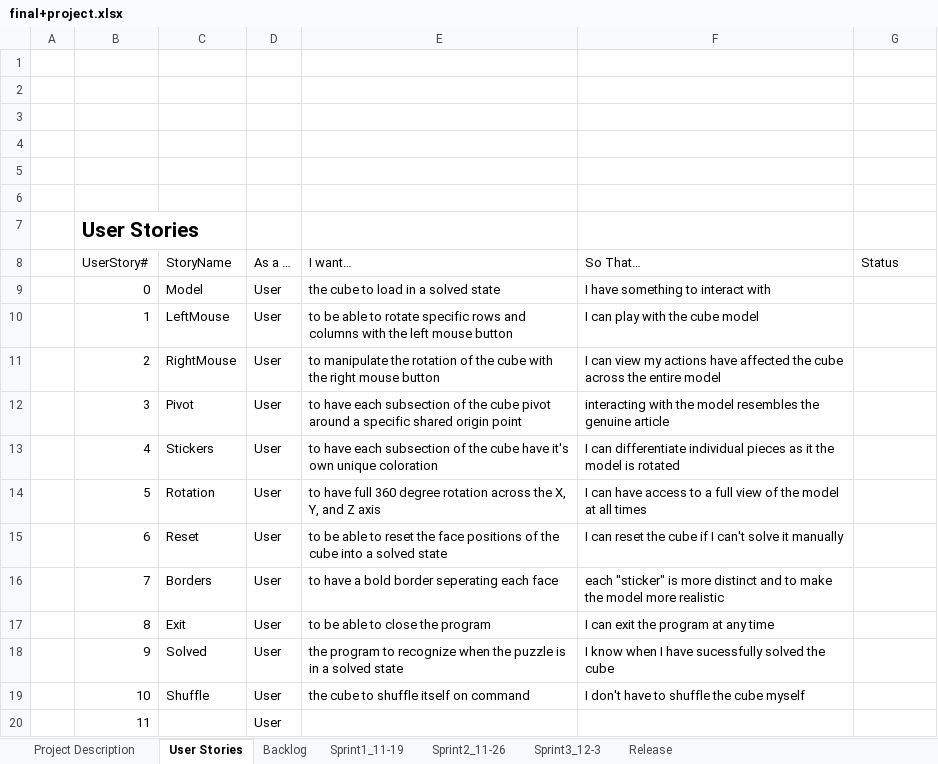
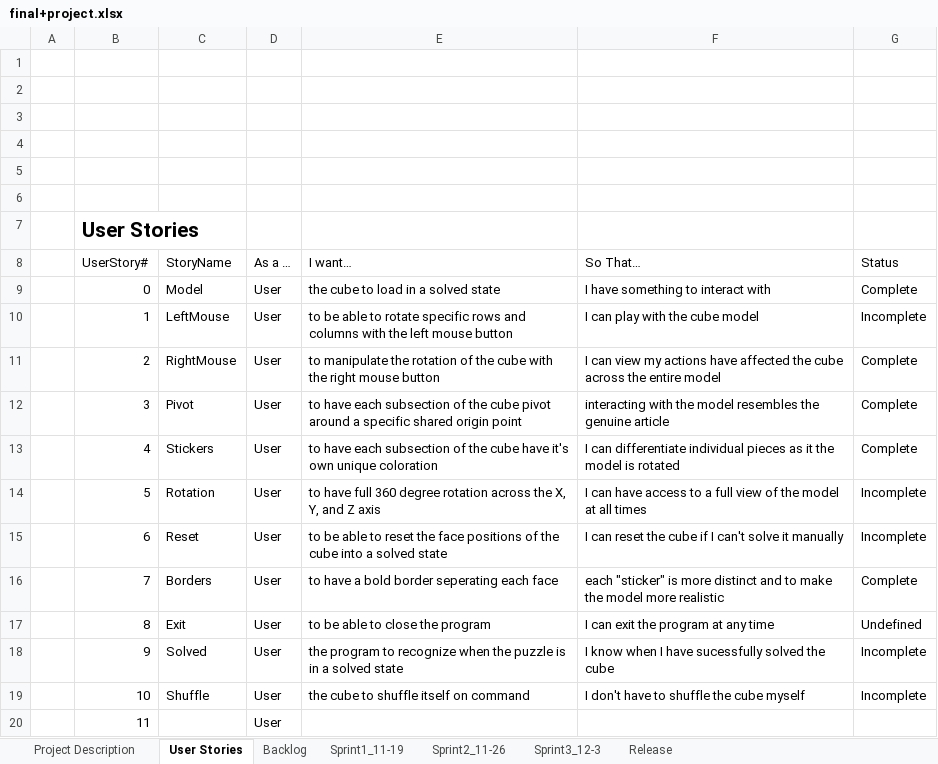
Before and after one commit to bpaner21/Graphics_Apps_Final_Project, an Excel workbook: final+project.xlsx, sheet User Stories, drawn as a sheet; values as stored, in another font and other column widths than the file's, no borders; table styles not drawn; the diff names each change by its address in the sheet, - before the commit and + after, or states it on an @@ line.

```diff
--- a/final+project.xlsx (sheet User Stories)
+++ b/final+project.xlsx (sheet User Stories)
-G9 (Status): (empty)
+G9 (Status): Complete
-G10 (Status): (empty)
+G10 (Status): Incomplete
-G11:G13 (Status): (empty)
+G11:G13 (Status): Complete
-G14:G15 (Status): (empty)
+G14:G15 (Status): Incomplete
-G16 (Status): (empty)
+G16 (Status): Complete
-G17 (Status): (empty)
+G17 (Status): Undefined
-G18:G19 (Status): (empty)
+G18:G19 (Status): Incomplete
```
Also changed, not shown: sheet Sprint1_11-19, sheet Project Description, 2 other files.
